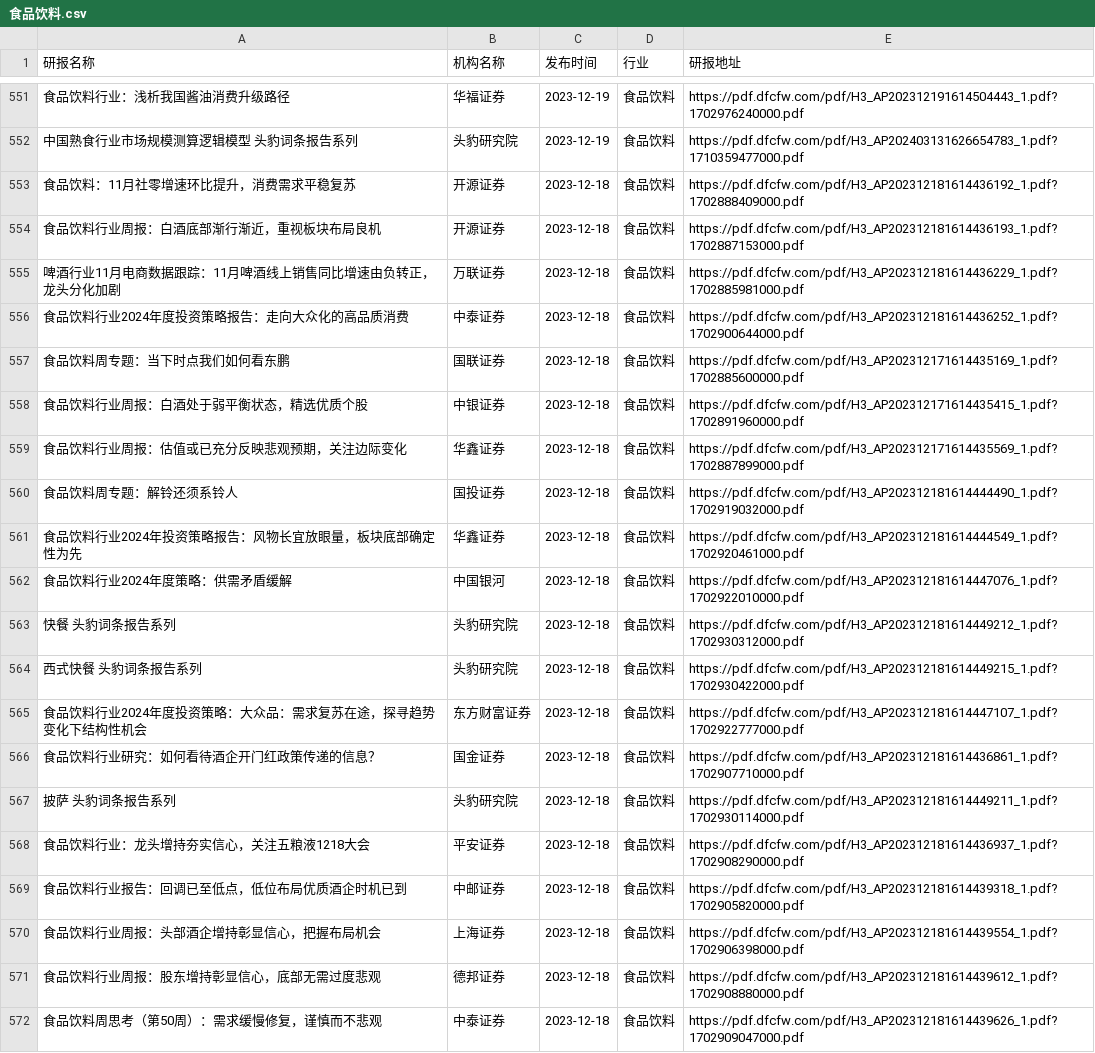
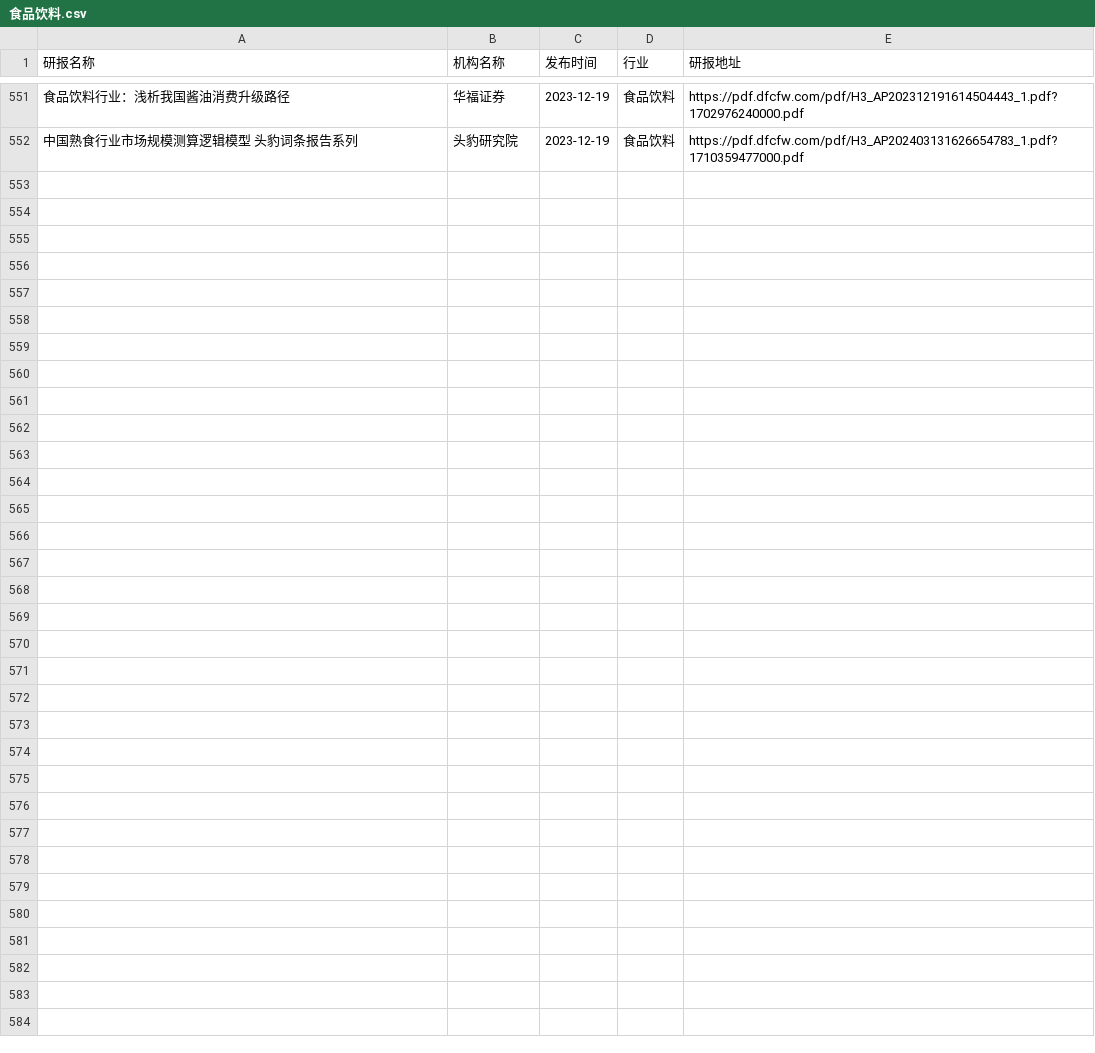
Before and after one commit to manymore13/report, a CSV file: eastmoney/食品饮料.csv, drawn as a sheet; only a part is shown, gaps mark what is left out; the diff names each change by its address in the sheet, - before the commit and + after, or states it on an @@ line.

```diff
--- a/eastmoney/食品饮料.csv
+++ b/eastmoney/食品饮料.csv
-row 553: 食品饮料：11月社零增速环比提升，消费需求平稳复苏 | 开源证券 | 2023-12-18 | 食品饮料 | https://pdf.dfcfw.com/pdf/H3_AP202312181614436192_1.pdf?1702888409000.pdf
-row 554: 食品饮料行业周报：白酒底部渐行渐近，重视板块布局良机 | 开源证券 | 2023-12-18 | 食品饮料 | https://pdf.dfcfw.com/pdf/H3_AP202312181614436193_1.pdf?1702887153000.pdf
-row 555: 啤酒行业11月电商数据跟踪：11月啤酒线上销售同比增速由负转正，龙头分化加剧 | 万联证券 | 2023-12-18 | 食品饮料 | https://pdf.dfcfw.com/pdf/H3_AP202312181614436229_1.pdf?1702885981000.pdf
-row 556: 食品饮料行业2024年度投资策略报告：走向大众化的高品质消费 | 中泰证券 | 2023-12-18 | 食品饮料 | https://pdf.dfcfw.com/pdf/H3_AP202312181614436252_1.pdf?1702900644000.pdf
-row 557: 食品饮料周专题：当下时点我们如何看东鹏 | 国联证券 | 2023-12-18 | 食品饮料 | https://pdf.dfcfw.com/pdf/H3_AP202312171614435169_1.pdf?1702885600000.pdf
-row 558: 食品饮料行业周报：白酒处于弱平衡状态，精选优质个股 | 中银证券 | 2023-12-18 | 食品饮料 | https://pdf.dfcfw.com/pdf/H3_AP202312171614435415_1.pdf?1702891960000.pdf
-row 559: 食品饮料行业周报：估值或已充分反映悲观预期，关注边际变化 | 华鑫证券 | 2023-12-18 | 食品饮料 | https://pdf.dfcfw.com/pdf/H3_AP202312171614435569_1.pdf?1702887899000.pdf
-row 560: 食品饮料周专题：解铃还须系铃人 | 国投证券 | 2023-12-18 | 食品饮料 | https://pdf.dfcfw.com/pdf/H3_AP202312181614444490_1.pdf?1702919032000.pdf
-row 561: 食品饮料行业2024年投资策略报告：风物长宜放眼量，板块底部确定性为先 | 华鑫证券 | 2023-12-18 | 食品饮料 | https://pdf.dfcfw.com/pdf/H3_AP202312181614444549_1.pdf?1702920461000.pdf
-row 562: 食品饮料行业2024年度策略：供需矛盾缓解 | 中国银河 | 2023-12-18 | 食品饮料 | https://pdf.dfcfw.com/pdf/H3_AP202312181614447076_1.pdf?1702922010000.pdf
-row 563: 快餐 头豹词条报告系列 | 头豹研究院 | 2023-12-18 | 食品饮料 | https://pdf.dfcfw.com/pdf/H3_AP202312181614449212_1.pdf?1702930312000.pdf
-row 564: 西式快餐 头豹词条报告系列 | 头豹研究院 | 2023-12-18 | 食品饮料 | https://pdf.dfcfw.com/pdf/H3_AP202312181614449215_1.pdf?1702930422000.pdf
-row 565: 食品饮料行业2024年度投资策略：大众品：需求复苏在途，探寻趋势变化下结构性机会 | 东方财富证券 | 2023-12-18 | 食品饮料 | https://pdf.dfcfw.com/pdf/H3_AP202312181614447107_1.pdf?1702922777000.pdf
-row 566: 食品饮料行业研究：如何看待酒企开门红政策传递的信息？ | 国金证券 | 2023-12-18 | 食品饮料 | https://pdf.dfcfw.com/pdf/H3_AP202312181614436861_1.pdf?1702907710000.pdf
-row 567: 披萨 头豹词条报告系列 | 头豹研究院 | 2023-12-18 | 食品饮料 | https://pdf.dfcfw.com/pdf/H3_AP202312181614449211_1.pdf?1702930114000.pdf
-row 568: 食品饮料行业：龙头增持夯实信心，关注五粮液1218大会 | 平安证券 | 2023-12-18 | 食品饮料 | https://pdf.dfcfw.com/pdf/H3_AP202312181614436937_1.pdf?1702908290000.pdf
-row 569: 食品饮料行业报告：回调已至低点，低位布局优质酒企时机已到 | 中邮证券 | 2023-12-18 | 食品饮料 | https://pdf.dfcfw.com/pdf/H3_AP202312181614439318_1.pdf?1702905820000.pdf
-row 570: 食品饮料行业周报：头部酒企增持彰显信心，把握布局机会 | 上海证券 | 2023-12-18 | 食品饮料 | https://pdf.dfcfw.com/pdf/H3_AP202312181614439554_1.pdf?1702906398000.pdf
-row 571: 食品饮料行业周报：股东增持彰显信心，底部无需过度悲观 | 德邦证券 | 2023-12-18 | 食品饮料 | https://pdf.dfcfw.com/pdf/H3_AP202312181614439612_1.pdf?1702908880000.pdf
-row 572: 食品饮料周思考（第50周）：需求缓慢修复，谨慎而不悲观 | 中泰证券 | 2023-12-18 | 食品饮料 | https://pdf.dfcfw.com/pdf/H3_AP202312181614439626_1.pdf?1702909047000.pdf
```
Also changed, not shown: eastmoney/农牧饲渔.csv, eastmoney/房地产开发.csv, 55 other files.
